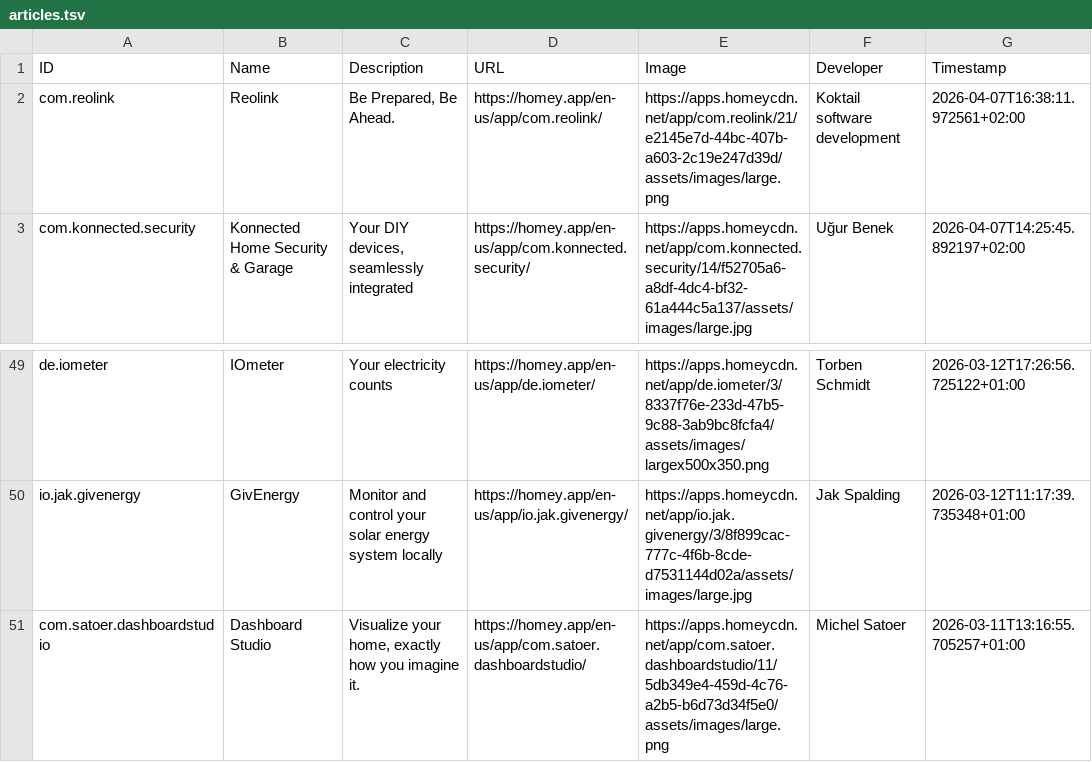
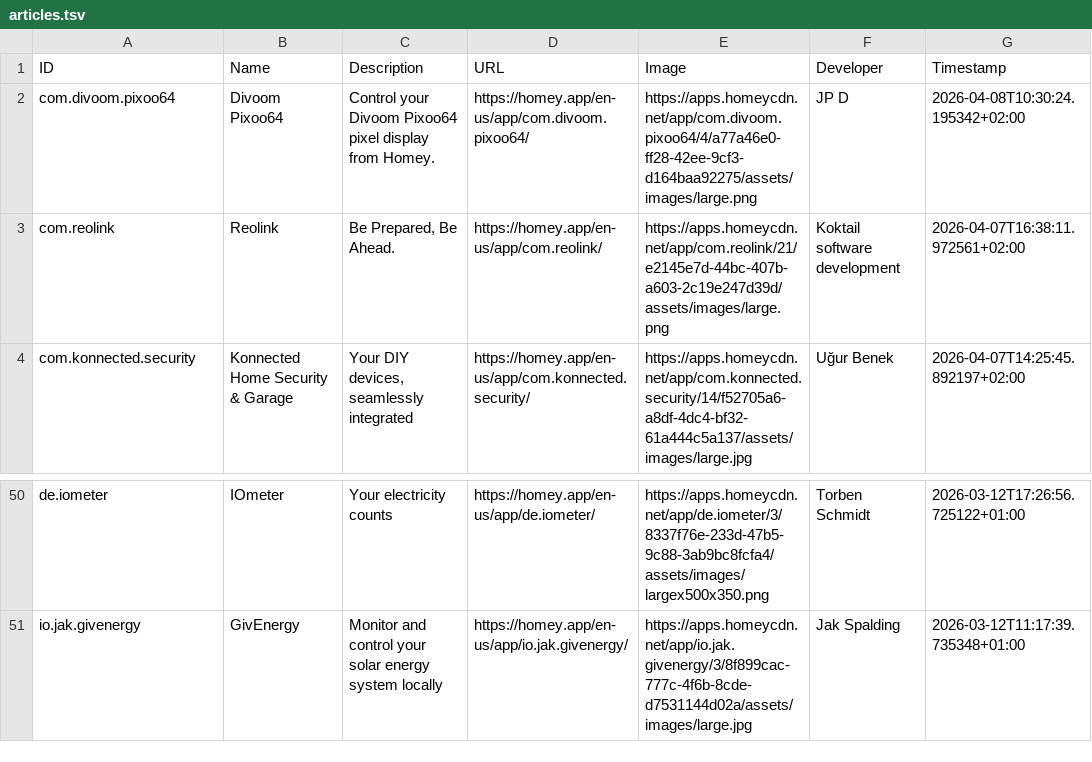
Before and after one commit to bennokress/rss-feeds, a TSV file: Homey App Store - New Apps/articles.tsv, drawn as a sheet; only a part is shown, gaps mark what is left out.

```diff
--- a/Homey App Store - New Apps/articles.tsv
+++ b/Homey App Store - New Apps/articles.tsv
@@ -1,2 +1,3 @@
 ID	Name	Description	URL	Image	Developer	Timestamp
+com.divoom.pixoo64	Divoom Pixoo64	Control your Divoom Pixoo64 pixel display from Homey.	https://homey.app/en-us/app/com.divoom.pixoo64/	https://apps.homeycdn.net/app/com.divoom.pixoo64/4/a77a46e0-ff28-42ee-9cf3-d164baa92275/assets/images/large.png	JP D	2026-04-08T10:30:24.195342+02:00
 com.reolink	Reolink	Be Prepared, Be Ahead.	https://homey.app/en-us/app/com.reolink/	https://apps.homeycdn.net/app/com.reolink/21/e2145e7d-44bc-407b-a603-2c19e247d39d/assets/images/large.png	Koktail software development	2026-04-07T16:38:11.972561+02:00
@@ -50,2 +51 @@ de.iometer	IOmeter	Your electricity counts	https://homey.app/en-us/app/de.iomete
 io.jak.givenergy	GivEnergy	Monitor and control your solar energy system locally	https://homey.app/en-us/app/io.jak.givenergy/	https://apps.homeycdn.net/app/io.jak.givenergy/3/8f899cac-777c-4f6b-8cde-d7531144d02a/assets/images/large.jpg	Jak Spalding	2026-03-12T11:17:39.735348+01:00
-com.satoer.dashboardstudio	Dashboard Studio	Visualize your home, exactly how you imagine it.	https://homey.app/en-us/app/com.satoer.dashboardstudio/	https://apps.homeycdn.net/app/com.satoer.dashboardstudio/11/5db349e4-459d-4c76-a2b5-b6d73d34f5e0/assets/images/large.png	Michel Satoer	2026-03-11T13:16:55.705257+01:00
```
Also changed, not shown: 1 other file.
